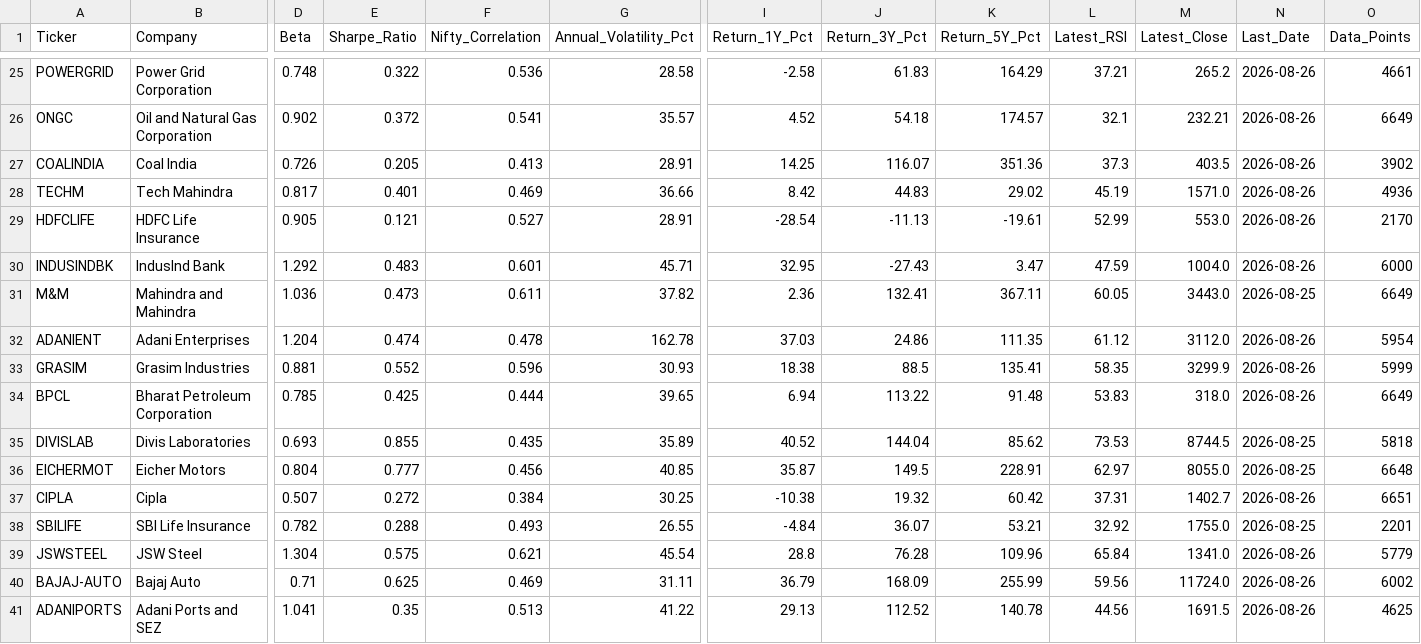
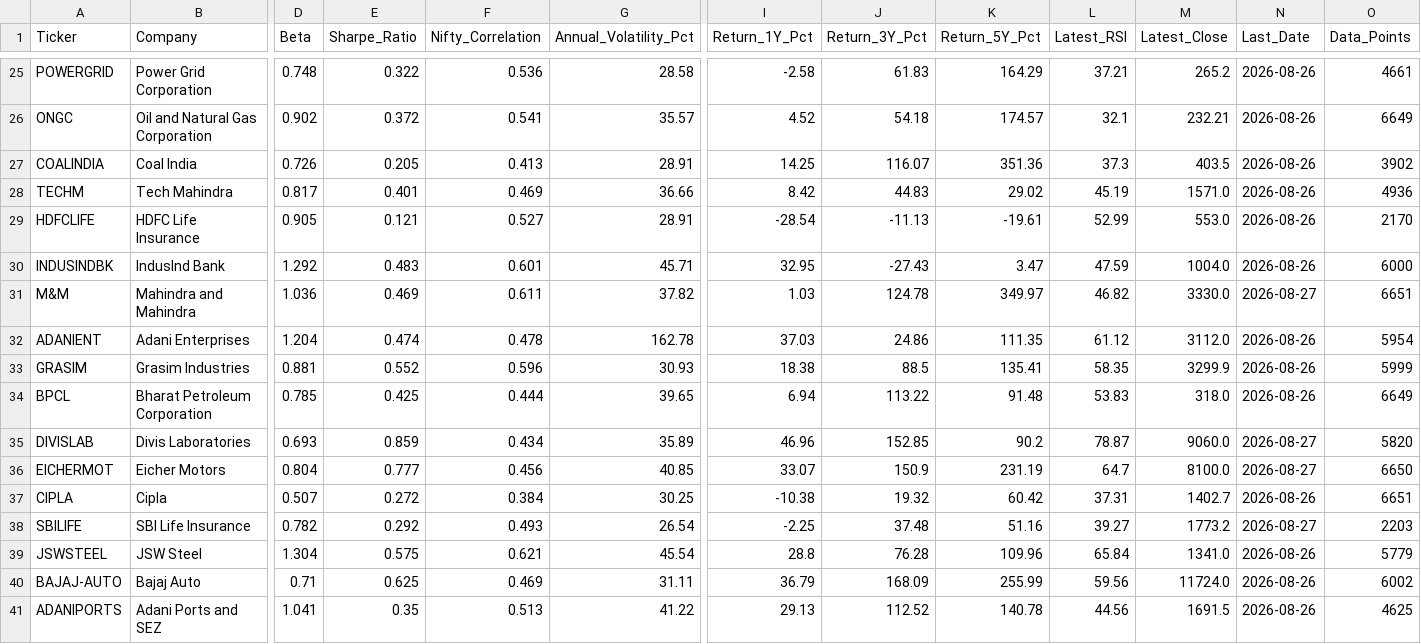
Before and after one commit to wimpypython/nifty-stock-intelligence, a CSV file: data/metadata/stock_metrics.csv, drawn as a sheet; only a part is shown, gaps mark what is left out; the diff covers the shown part only; the diff names each change by its address in the sheet, - before the commit and + after, or states it on an @@ line.

```diff
--- a/data/metadata/stock_metrics.csv
+++ b/data/metadata/stock_metrics.csv
-E31 (Sharpe_Ratio): 0.473
+E31 (Sharpe_Ratio): 0.469
-I31 (Return_1Y_Pct): 2.36
+I31 (Return_1Y_Pct): 1.03
-J31 (Return_3Y_Pct): 132.41
+J31 (Return_3Y_Pct): 124.78
-K31 (Return_5Y_Pct): 367.11
+K31 (Return_5Y_Pct): 349.97
-L31 (Latest_RSI): 60.05
+L31 (Latest_RSI): 46.82
-M31 (Latest_Close): 3443.0
+M31 (Latest_Close): 3330.0
-N31 (Last_Date): 2026-08-25
+N31 (Last_Date): 2026-08-27
-O31 (Data_Points): 6649
+O31 (Data_Points): 6651
-E35 (Sharpe_Ratio): 0.855
+E35 (Sharpe_Ratio): 0.859
-F35 (Nifty_Correlation): 0.435
+F35 (Nifty_Correlation): 0.434
-I35 (Return_1Y_Pct): 40.52
+I35 (Return_1Y_Pct): 46.96
-J35 (Return_3Y_Pct): 144.04
+J35 (Return_3Y_Pct): 152.85
-K35 (Return_5Y_Pct): 85.62
+K35 (Return_5Y_Pct): 90.2
-L35 (Latest_RSI): 73.53
+L35 (Latest_RSI): 78.87
-M35 (Latest_Close): 8744.5
+M35 (Latest_Close): 9060.0
-N35:N36 (Last_Date): 2026-08-25
+N35:N36 (Last_Date): 2026-08-27
-O35 (Data_Points): 5818
+O35 (Data_Points): 5820
-I36 (Return_1Y_Pct): 35.87
+I36 (Return_1Y_Pct): 33.07
-J36 (Return_3Y_Pct): 149.5
+J36 (Return_3Y_Pct): 150.9
-K36 (Return_5Y_Pct): 228.91
+K36 (Return_5Y_Pct): 231.19
-L36 (Latest_RSI): 62.97
+L36 (Latest_RSI): 64.7
-M36 (Latest_Close): 8055.0
+M36 (Latest_Close): 8100.0
-O36 (Data_Points): 6648
+O36 (Data_Points): 6650
-E38 (Sharpe_Ratio): 0.288
+E38 (Sharpe_Ratio): 0.292
-G38 (Annual_Volatility_Pct): 26.55
+G38 (Annual_Volatility_Pct): 26.54
-I38 (Return_1Y_Pct): -4.84
+I38 (Return_1Y_Pct): -2.25
-J38 (Return_3Y_Pct): 36.07
+J38 (Return_3Y_Pct): 37.48
-K38 (Return_5Y_Pct): 53.21
+K38 (Return_5Y_Pct): 51.16
-L38 (Latest_RSI): 32.92
+L38 (Latest_RSI): 39.27
-M38 (Latest_Close): 1755.0
+M38 (Latest_Close): 1773.2
-N38 (Last_Date): 2026-08-25
+N38 (Last_Date): 2026-08-27
-O38 (Data_Points): 2201
+O38 (Data_Points): 2203
```
Also changed, not shown: 40 edited cells elsewhere in this file, data/historical/APOLLOHOSP.csv, data/historical/BAJAJFINSV.csv, 9 other files.
